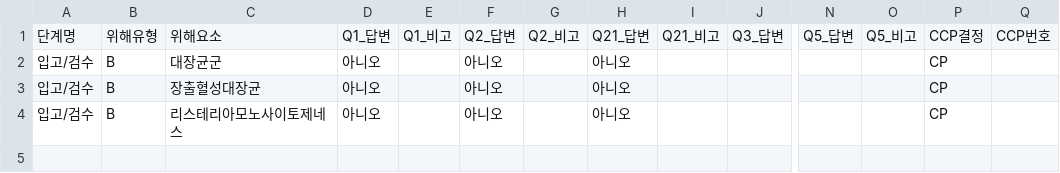
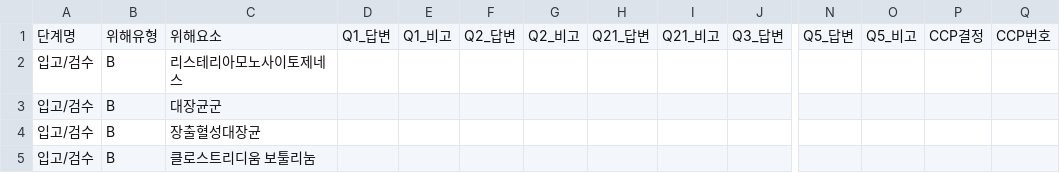
Before and after one commit to chan0564/Hollys-QMS, a CSV file: ccp_decisions/ccp_decision_main.csv, drawn as a sheet; only a part is shown, gaps mark what is left out; removed rows and columns are numbered as before the commit, all else as after; rows hold the shown columns only; the diff names each change by its address in the sheet, - before the commit and + after, or states it on an @@ line.

```diff
--- a/ccp_decisions/ccp_decision_main.csv
+++ b/ccp_decisions/ccp_decision_main.csv
+row 2: 입고/검수 | B | 리스테리아모노사이토제네스
-D3:D4: 아니오
+D3:D4: (empty)
-F3:F4: 아니오
+F3:F4: (empty)
-H3:H4: 아니오
+H3:H4: (empty)
-P3:P4: CP
+P3:P4: (empty)
-row 4: 입고/검수 | B | 리스테리아모노사이토제네스 | 아니오 |  | 아니오 |  | 아니오 |  |  |  |  | CP
+row 5: 입고/검수 | B | 클로스트리디움 보툴리눔
```
Also changed, not shown: hazard_analysis.csv, qc_data.csv, 16 other files.
